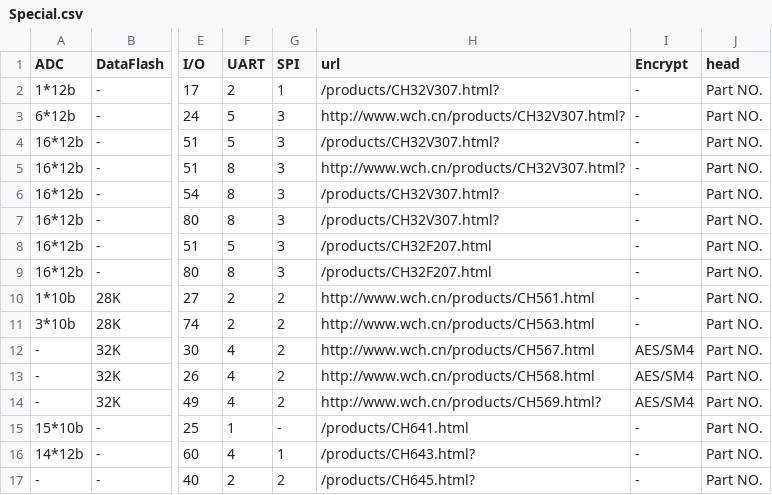
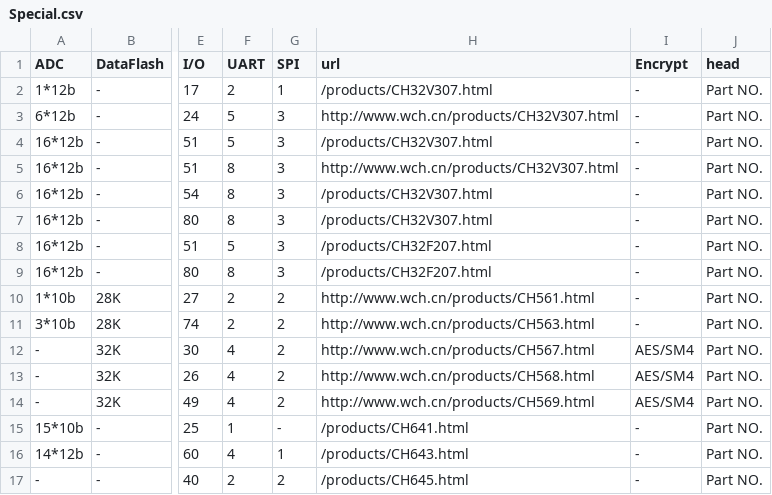
Before and after one commit to ch32-rs/ch32-data, a CSV file: data/Special.csv, drawn as a sheet; only a part is shown, gaps mark what is left out; the diff names each change by its address in the sheet, - before the commit and + after, or states it on an @@ line.

```diff
--- a/data/Special.csv
+++ b/data/Special.csv
-H2 (url): /products/CH32V307.html?
+H2 (url): /products/CH32V307.html
-H3 (url): http://www.wch.cn/products/CH32V307.html?
+H3 (url): http://www.wch.cn/products/CH32V307.html
-H4 (url): /products/CH32V307.html?
+H4 (url): /products/CH32V307.html
-H5 (url): http://www.wch.cn/products/CH32V307.html?
+H5 (url): http://www.wch.cn/products/CH32V307.html
-H6:H7 (url): /products/CH32V307.html?
+H6:H7 (url): /products/CH32V307.html
-H14 (url): http://www.wch.cn/products/CH569.html?
+H14 (url): http://www.wch.cn/products/CH569.html
-H16 (url): /products/CH643.html?
+H16 (url): /products/CH643.html
-H17 (url): /products/CH645.html?
+H17 (url): /products/CH645.html
```
Also changed, not shown: data/BLE.csv, 11 other files.
